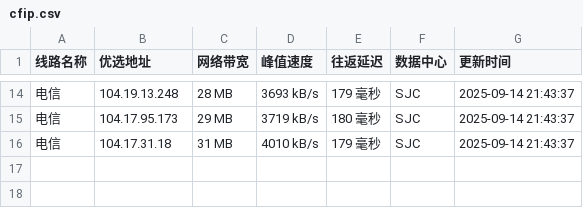
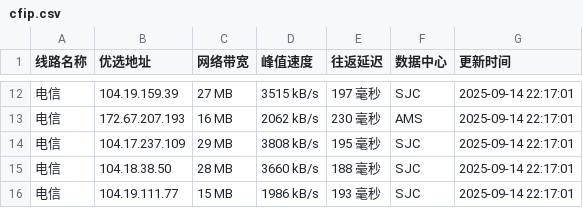
Before and after one commit to mading789/cfipv4db, a CSV file: cfip.csv, drawn as a sheet; only a part is shown, gaps mark what is left out; the diff covers the shown part only.

```diff
--- a/cfip.csv
+++ b/cfip.csv
@@ -14,3 +12,5 @@
-电信,104.19.13.248,28 MB,3693 kB/s,179 毫秒,SJC,2025-09-14 21:43:37
-电信,104.17.95.173,29 MB,3719 kB/s,180 毫秒,SJC,2025-09-14 21:43:37
-电信,104.17.31.18,31 MB,4010 kB/s,179 毫秒,SJC,2025-09-14 21:43:37
+电信,104.19.159.39,27 MB,3515 kB/s,197 毫秒,SJC,2025-09-14 22:17:01
+电信,172.67.207.193,16 MB,2062 kB/s,230 毫秒,AMS,2025-09-14 22:17:01
+电信,104.17.237.109,29 MB,3808 kB/s,195 毫秒,SJC,2025-09-14 22:17:01
+电信,104.18.38.50,28 MB,3660 kB/s,188 毫秒,SJC,2025-09-14 22:17:01
+电信,104.19.111.77,15 MB,1986 kB/s,193 毫秒,SJC,2025-09-14 22:17:01
```
Also changed, not shown: 6 added rows, 8 removed rows and 20 edited cells elsewhere in this file, 1 other file.
